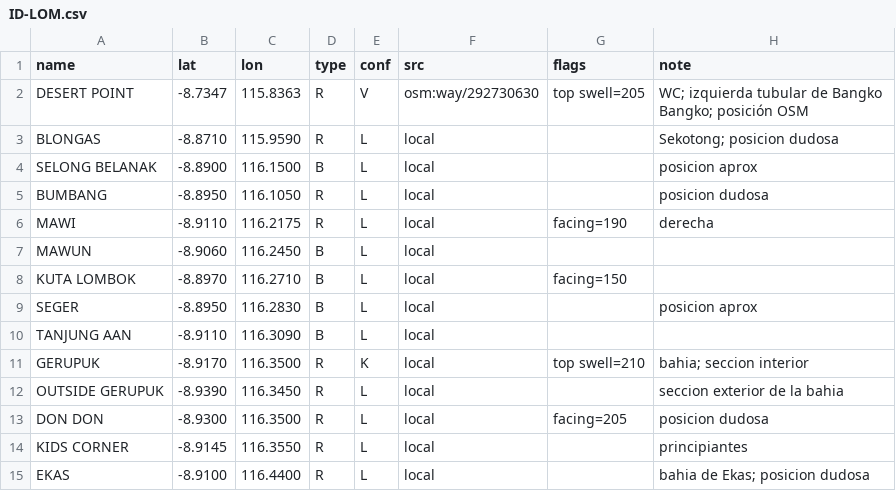
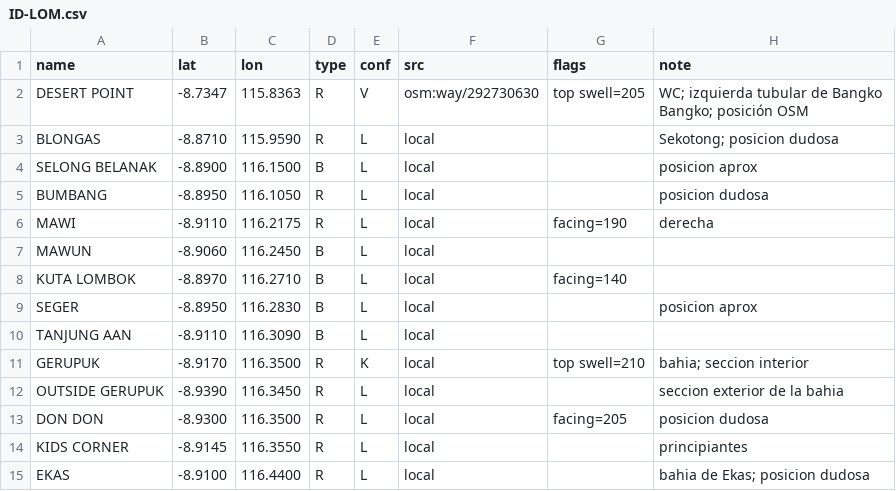
Before and after one commit to scgm11/surf-dawn-data, a CSV file: seeds/spots/ID-LOM.csv, drawn as a sheet.

```diff
--- a/seeds/spots/ID-LOM.csv
+++ b/seeds/spots/ID-LOM.csv
@@ -7,3 +7,3 @@ MAWI,-8.9110,116.2175,R,L,local,facing=190,derecha
 MAWUN,-8.9060,116.2450,B,L,local,,
-KUTA LOMBOK,-8.8970,116.2710,B,L,local,facing=150,
+KUTA LOMBOK,-8.8970,116.2710,B,L,local,facing=140,
 SEGER,-8.8950,116.2830,B,L,local,,posicion aprox
```
Also changed, not shown: seeds/spots/BR-SP.csv, seeds/spots/JP-SHO.csv, 1 other file.
